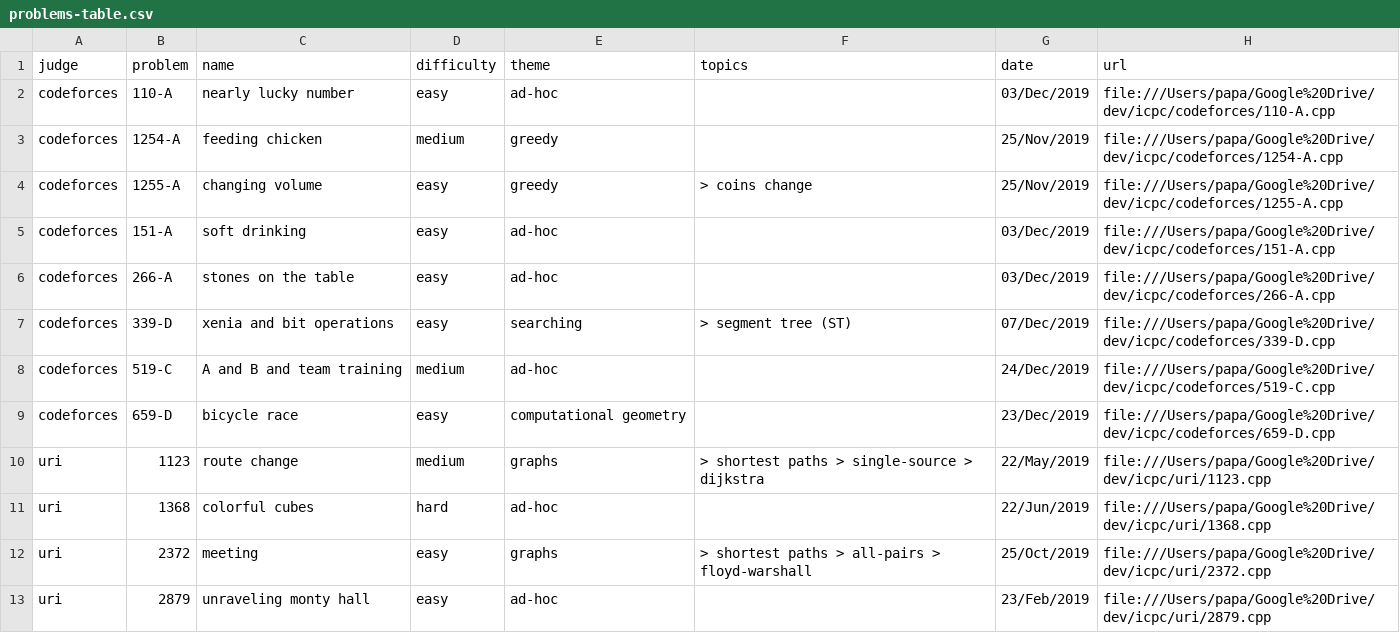
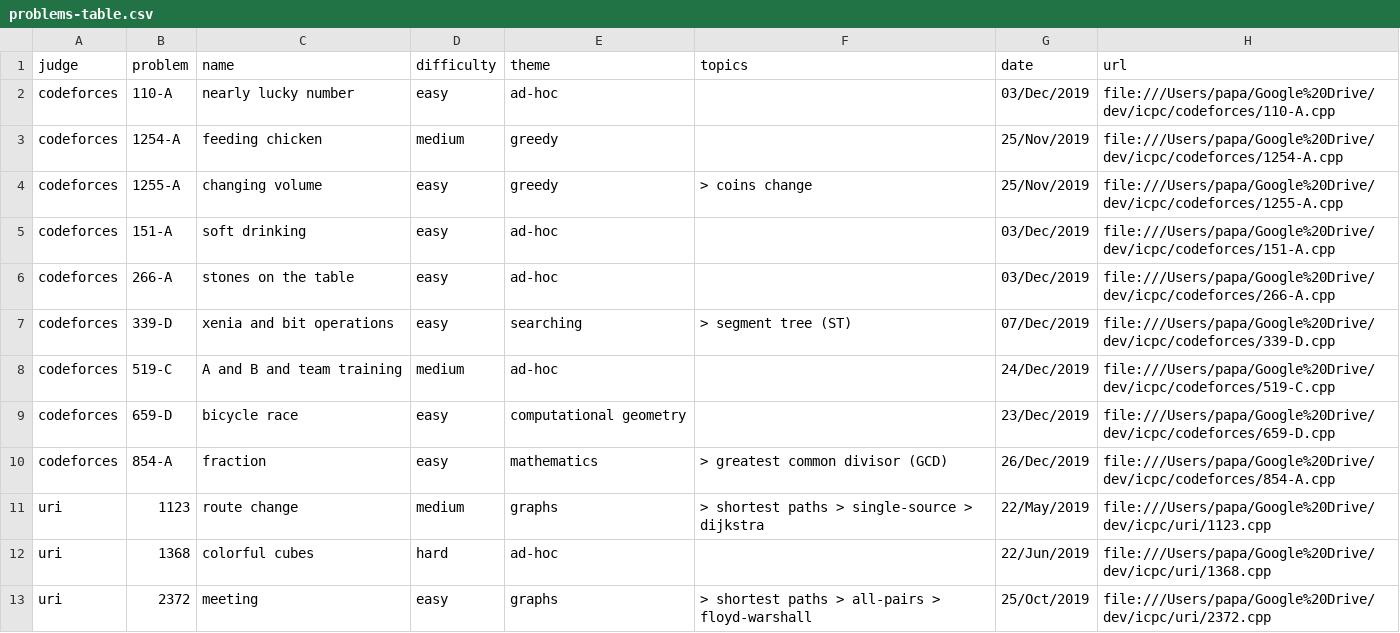
Before and after one commit to brpapa/algorithms, a CSV file: problems-table.csv, drawn as a sheet; only a part is shown; the shorter side is filled out with more unchanged rows; the diff names each change by its address in the sheet, - before the commit and + after, or states it on an @@ line.

Commit message:
solved 854-A from codeforces

```diff
--- a/problems-table.csv
+++ b/problems-table.csv
+row 10: codeforces | 854-A | fraction | easy | mathematics | > greatest common divisor (GCD) | 26/Dec/2019 | file:///Users/papa/Google%20Drive/dev/icpc/codeforces/854-A.cpp
```
Also changed, not shown: 4 other files.
